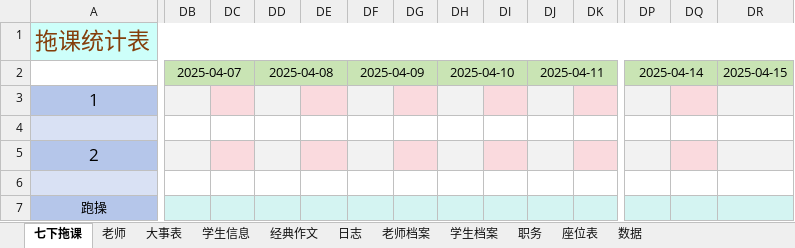
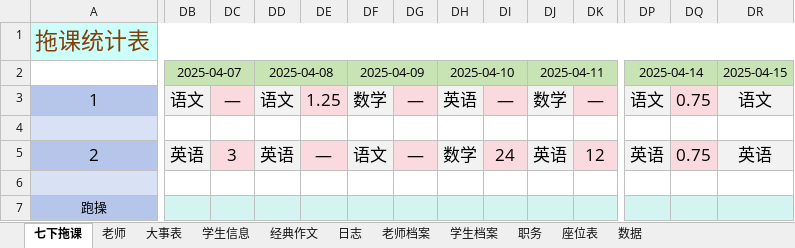
Before and after one commit to dsywy1698/dsywy1698.github.io, an Excel workbook: c/9班资料.xlsx, sheet 七下拖课, drawn as a sheet; only a part is shown, gaps mark what is left out; values as stored, in another font and other column widths than the file's, no borders; conditional formats not drawn; the diff covers the shown part only; the diff names each change by its address in the sheet, - before the commit and + after, or states it on an @@ line.

```diff
--- a/c/9班资料.xlsx (sheet 七下拖课)
+++ b/c/9班资料.xlsx (sheet 七下拖课)
-DB3: (empty)
+DB3: 语文
-DC3: (empty)
+DC3: —
-DD3: (empty)
+DD3: 语文
-DE3: (empty)
+DE3: 1.25
-DF3: (empty)
+DF3: 数学
-DG3: (empty)
+DG3: —
-DH3: (empty)
+DH3: 英语
-DI3: (empty)
+DI3: —
-DJ3: (empty)
+DJ3: 数学
-DK3: (empty)
+DK3: —
-DP3: (empty)
+DP3: 语文
-DQ3: (empty)
+DQ3: 0.75
-DR3: (empty)
+DR3: 语文
-DB5: (empty)
+DB5: 英语
-DC5: (empty)
+DC5: 3
-DD5: (empty)
+DD5: 英语
-DE5: (empty)
+DE5: —
-DF5: (empty)
+DF5: 语文
-DG5: (empty)
+DG5: —
-DH5: (empty)
+DH5: 数学
-DI5: (empty)
+DI5: 24
-DJ5: (empty)
+DJ5: 英语
-DK5: (empty)
+DK5: 12
-DP5: (empty)
+DP5: 英语
-DQ5: (empty)
+DQ5: 0.75
-DR5: (empty)
+DR5: 英语
```
Also changed, not shown: 6 added rows, 6 removed rows, 1 moved row and 63 edited cells elsewhere in this sheet, sheet 学生档案, sheet 老师档案, sheet 数据, 1 other file.
